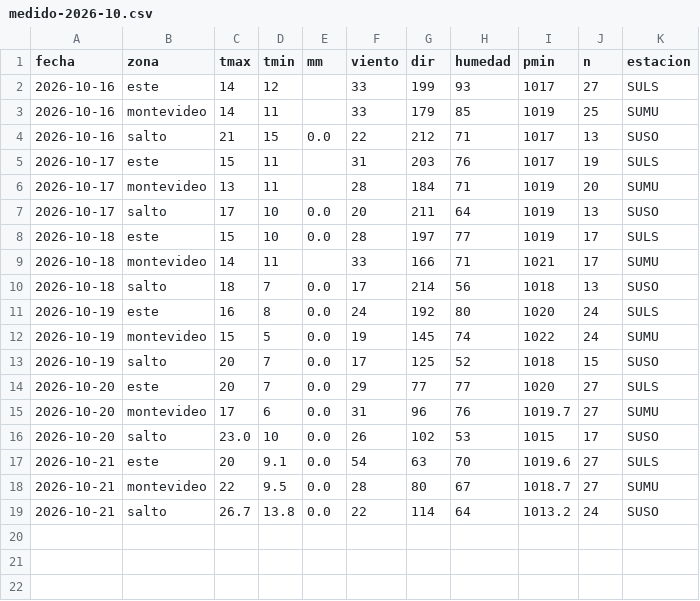
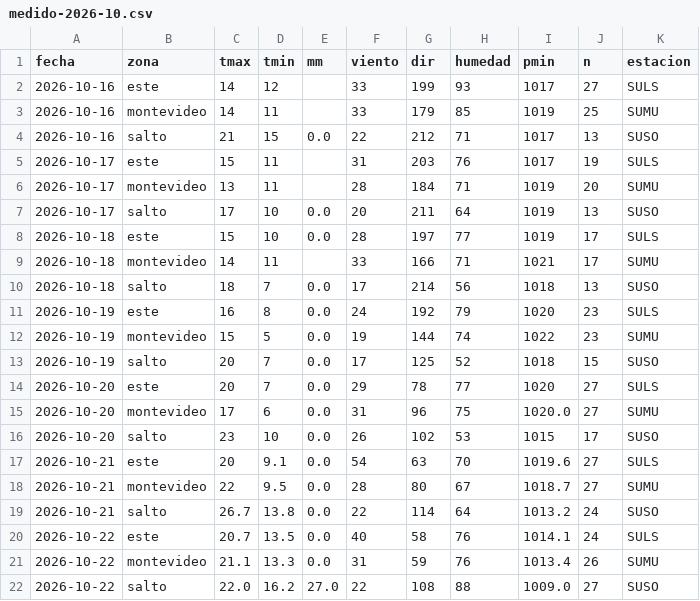
Before and after one commit to PatricioFerreira/Predictor-Noesis, a CSV file: data/historial/medido-2026-10.csv, drawn as a sheet.

```diff
--- a/data/historial/medido-2026-10.csv
+++ b/data/historial/medido-2026-10.csv
@@ -10,8 +10,8 @@ fecha,zona,tmax,tmin,mm,viento,dir,humedad,pmin,n,estacion
 2026-10-18,salto,18,7,0.0,17,214,56,1018,13,SUSO
-2026-10-19,este,16,8,0.0,24,192,80,1020,24,SULS
-2026-10-19,montevideo,15,5,0.0,19,145,74,1022,24,SUMU
+2026-10-19,este,16,8,0.0,24,192,79,1020,23,SULS
+2026-10-19,montevideo,15,5,0.0,19,144,74,1022,23,SUMU
 2026-10-19,salto,20,7,0.0,17,125,52,1018,15,SUSO
-2026-10-20,este,20,7,0.0,29,77,77,1020,27,SULS
-2026-10-20,montevideo,17,6,0.0,31,96,76,1019.7,27,SUMU
-2026-10-20,salto,23.0,10,0.0,26,102,53,1015,17,SUSO
+2026-10-20,este,20,7,0.0,29,78,77,1020,27,SULS
+2026-10-20,montevideo,17,6,0.0,31,96,75,1020.0,27,SUMU
+2026-10-20,salto,23,10,0.0,26,102,53,1015,17,SUSO
 2026-10-21,este,20,9.1,0.0,54,63,70,1019.6,27,SULS
@@ -19 +19,4 @@ fecha,zona,tmax,tmin,mm,viento,dir,humedad,pmin,n,estacion
 2026-10-21,salto,26.7,13.8,0.0,22,114,64,1013.2,24,SUSO
+2026-10-22,este,20.7,13.5,0.0,40,58,76,1014.1,24,SULS
+2026-10-22,montevideo,21.1,13.3,0.0,31,59,76,1013.4,26,SUMU
+2026-10-22,salto,22.0,16.2,27.0,22,108,88,1009.0,27,SUSO
```
Also changed, not shown: data/historial/registro-2026-10.csv, data/historial/rio-medido.csv, 11 other files.
